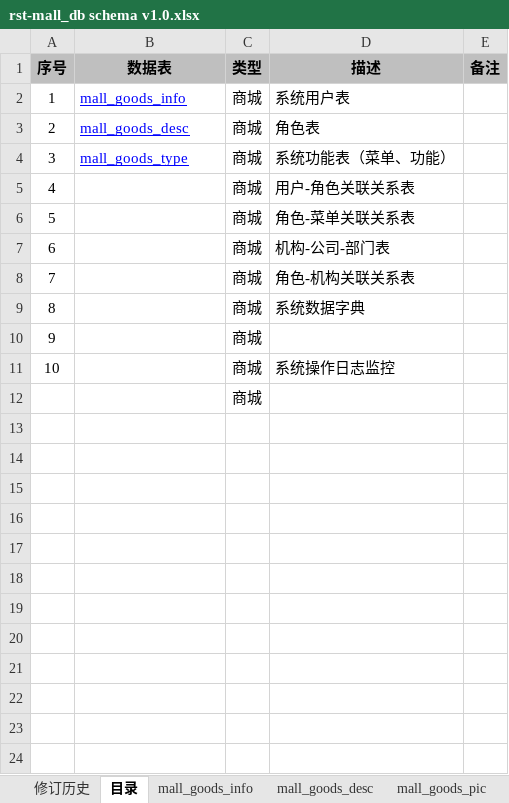
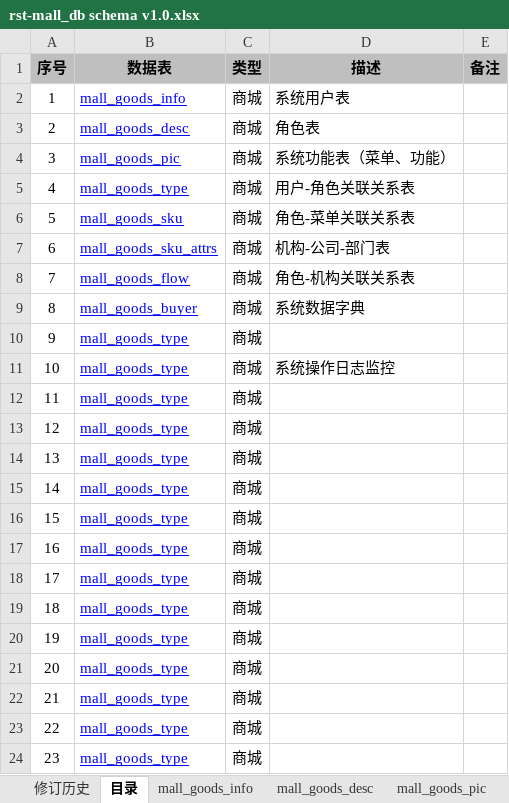
Before and after one commit to fancyrst/rst-mall, an Excel workbook: demo/db/rst-mall_db schema v1.0.xlsx, sheet 目录, drawn as a sheet; values as stored, in another font and other column widths than the file's, no borders; the diff names each change by its address in the sheet, - before the commit and + after, or states it on an @@ line.

```diff
--- a/demo/db/rst-mall_db schema v1.0.xlsx (sheet 目录)
+++ b/demo/db/rst-mall_db schema v1.0.xlsx (sheet 目录)
-B4 (数据表): mall_goods_type
+B4 (数据表): mall_goods_pic
-B5 (数据表): (empty)
+B5 (数据表): mall_goods_type
-B6 (数据表): (empty)
+B6 (数据表): mall_goods_sku
-B7 (数据表): (empty)
+B7 (数据表): mall_goods_sku_attrs
-B8 (数据表): (empty)
+B8 (数据表): mall_goods_flow
-B9 (数据表): (empty)
+B9 (数据表): mall_goods_buyer
-B10:B12 (数据表): (empty)
+B10:B12 (数据表): mall_goods_type
@@ column A (序号) renumbered in row 12 @@
+row 13: 12 | mall_goods_type | 商城
+row 14: 13 | mall_goods_type | 商城
+row 15: 14 | mall_goods_type | 商城
+row 16: 15 | mall_goods_type | 商城
+row 17: 16 | mall_goods_type | 商城
+row 18: 17 | mall_goods_type | 商城
+row 19: 18 | mall_goods_type | 商城
+row 20: 19 | mall_goods_type | 商城
+row 21: 20 | mall_goods_type | 商城
+row 22: 21 | mall_goods_type | 商城
+row 23: 22 | mall_goods_type | 商城
+row 24: 23 | mall_goods_type | 商城
```
Also changed, not shown: sheet mall_buyer, other sheet tabs, demo/db/rst-common_db schema v1.0.xlsx, demo/db/rst-dist_db schema v1.0.xlsx.
